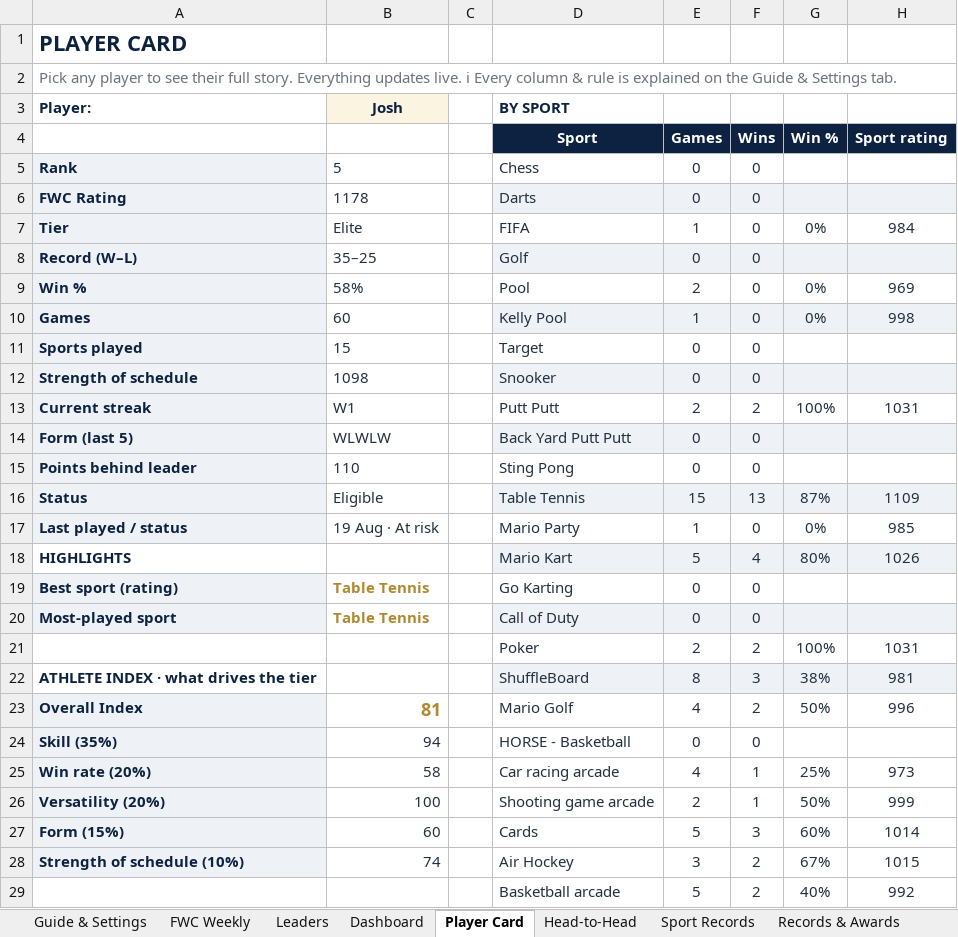
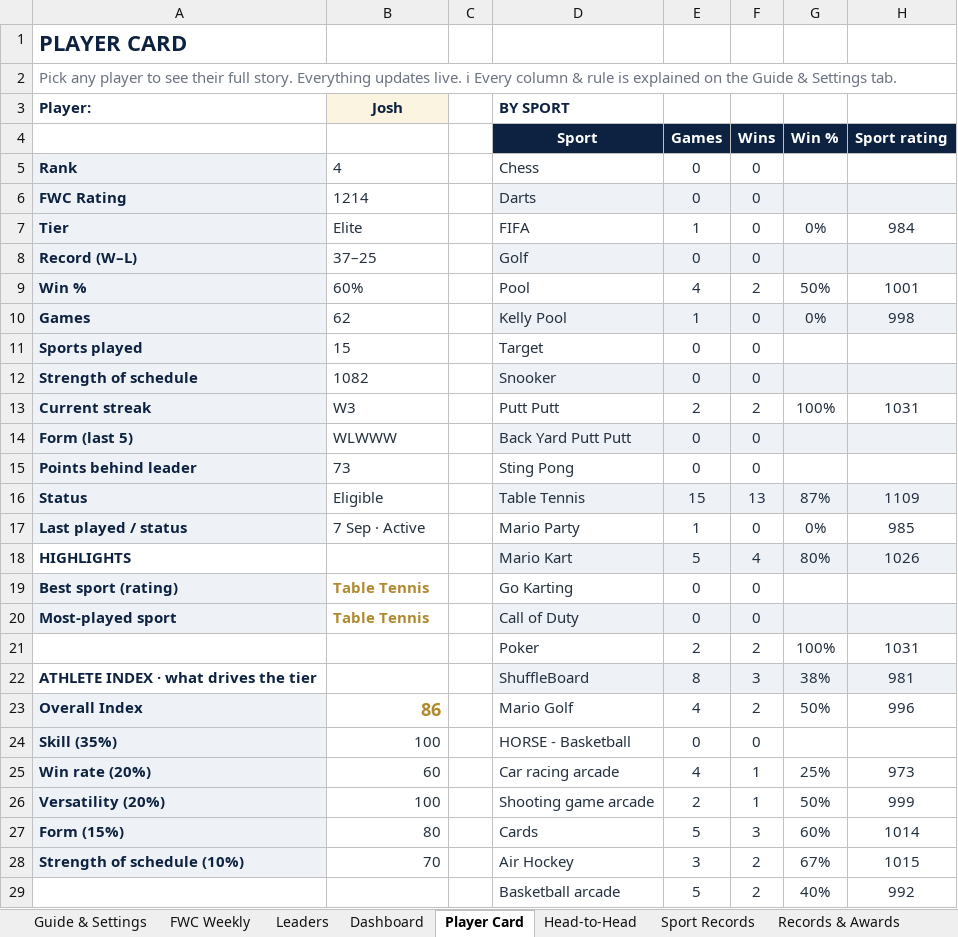
Before and after one commit to PeachyAUS/fwc, an Excel workbook: FWC_Championship_Tracker_8.xlsx, sheet Player Card, drawn as a sheet; values as stored, in another font and other column widths than the file's, no borders; conditional formats not drawn; the diff names each change by its address in the sheet, - before the commit and + after, or states it on an @@ line.

Commit message:
Live data update - 285 games (game 275 corrected to one winner)

```diff
--- a/FWC_Championship_Tracker_8.xlsx (sheet Player Card)
+++ b/FWC_Championship_Tracker_8.xlsx (sheet Player Card)
-B5: 5
+B5: 4
-B6: 1178
+B6: 1214
-B8: 35–25
+B8: 37–25
-B9: 58%
+B9: 60%
-E9 (Games): 2
+E9 (Games): 4
-F9 (Wins): 0
+F9 (Wins): 2
-G9 (Win %): 0%
+G9 (Win %): 50%
-H9 (Sport rating): 969
+H9 (Sport rating): 1001
-B10: 60
+B10: 62
-B12: 1098
+B12: 1082
-B13: W1
+B13: W3
-B14: WLWLW
+B14: WLWWW
-B15: 110
+B15: 73
-B17: 19 Aug · At risk
+B17: 7 Sep · Active
-B23: 81
+B23: 86
-B24: 94
+B24: 100
-B25: 58
+B25: 60
-B27: 60
+B27: 80
-B28: 74
+B28: 70
```
Also changed, not shown: sheet Match Log, sheet Dashboard, sheet Sport Records, sheet Records & Awards, sheet Trends & Stats, sheet Head-to-Head, 1 more sheet, formulas that keep their value, hidden cells, 1 other file.
